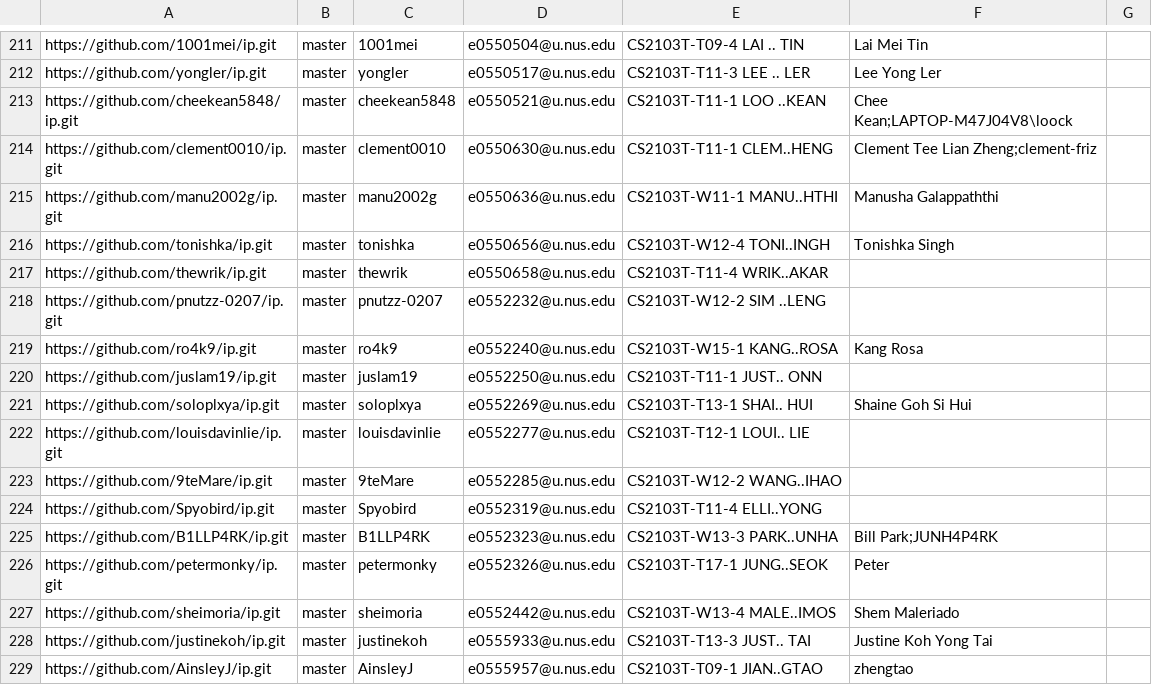
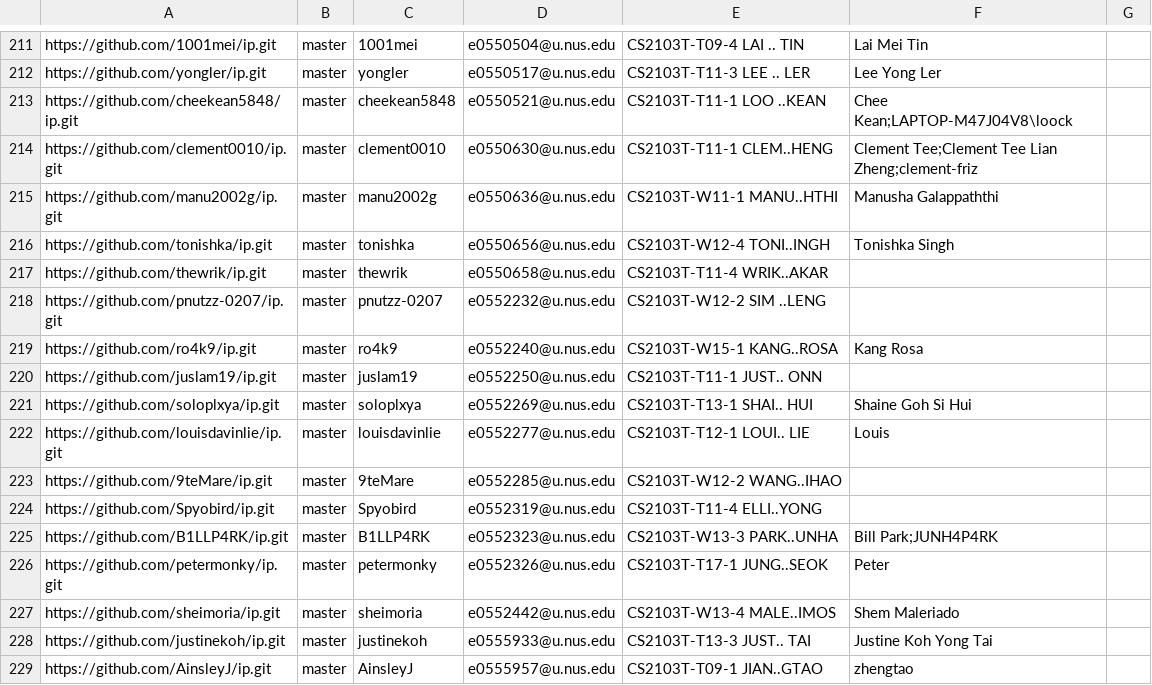
Before and after one commit to nus-cs2103-AY2122S2/ip-dashboard, a CSV file: configs/author-config.csv, drawn as a sheet; only a part is shown, gaps mark what is left out.

Commit message:
Update configs

```diff
--- a/configs/author-config.csv
+++ b/configs/author-config.csv
@@ -213,3 +213,3 @@ https://github.com/yongler/ip.git,master,yongler,e0550517@u.nus.edu,CS2103T-T11-
 https://github.com/cheekean5848/ip.git,master,cheekean5848,e0550521@u.nus.edu,CS2103T-T11-1 LOO ..KEAN,Chee Kean;LAPTOP-M47J04V8\loock,
-https://github.com/clement0010/ip.git,master,clement0010,e0550630@u.nus.edu,CS2103T-T11-1 CLEM..HENG,Clement Tee Lian Zheng;clement-friz,
+https://github.com/clement0010/ip.git,master,clement0010,e0550630@u.nus.edu,CS2103T-T11-1 CLEM..HENG,Clement Tee;Clement Tee Lian Zheng;clement-friz,
 https://github.com/manu2002g/ip.git,master,manu2002g,e0550636@u.nus.edu,CS2103T-W11-1 MANU..HTHI,Manusha Galappaththi,
@@ -221,3 +221,3 @@ https://github.com/juslam19/ip.git,master,juslam19,e0552250@u.nus.edu,CS2103T-T1
 https://github.com/soloplxya/ip.git,master,soloplxya,e0552269@u.nus.edu,CS2103T-T13-1 SHAI.. HUI,Shaine Goh Si Hui,
-https://github.com/louisdavinlie/ip.git,master,louisdavinlie,e0552277@u.nus.edu,CS2103T-T12-1 LOUI.. LIE,,
+https://github.com/louisdavinlie/ip.git,master,louisdavinlie,e0552277@u.nus.edu,CS2103T-T12-1 LOUI.. LIE,Louis,
 https://github.com/9teMare/ip.git,master,9teMare,e0552285@u.nus.edu,CS2103T-W12-2 WANG..IHAO,,
```
